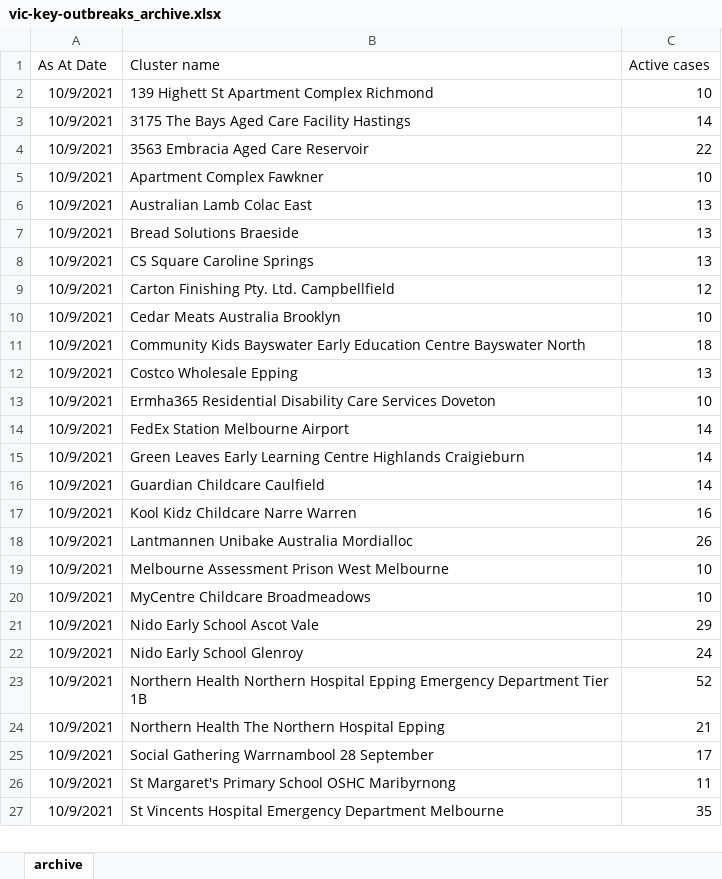
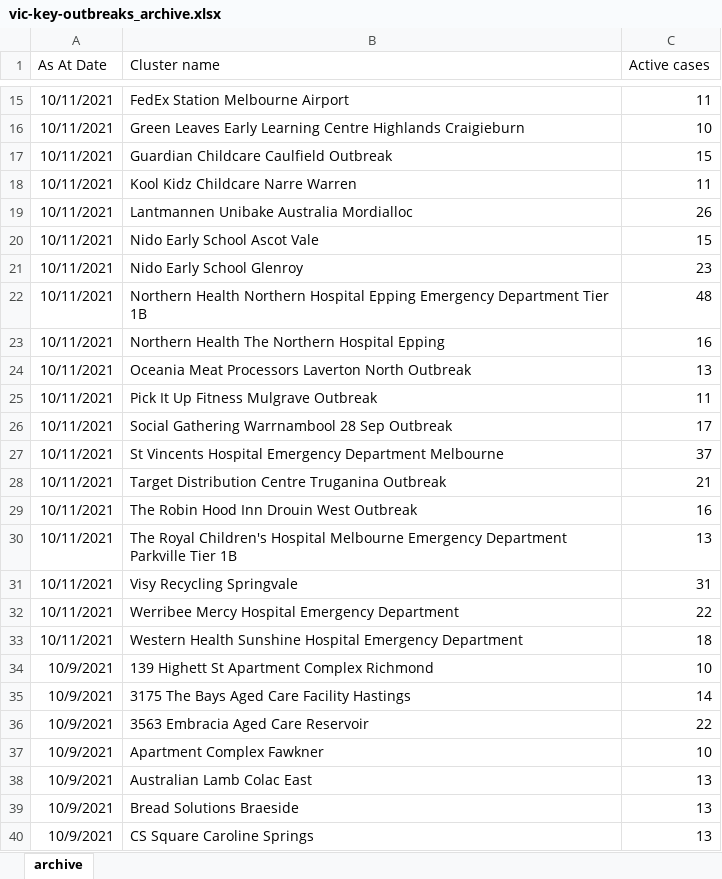
Before and after one commit to Mike-Honey/covid-19-outbreak-paths, an Excel workbook: vic-key-outbreaks_archive.xlsx, sheet archive, drawn as a sheet; only a part is shown, gaps mark what is left out; the shorter side is filled out with more unchanged rows; values as stored, in another font and other column widths than the file's, no borders; table styles not drawn; the diff covers the shown part only; the diff names each change by its address in the sheet, - before the commit and + after, or states it on an @@ line.

```diff
--- a/vic-key-outbreaks_archive.xlsx (sheet archive)
+++ b/vic-key-outbreaks_archive.xlsx (sheet archive)
+row 15: 10/11/2021 | FedEx Station Melbourne Airport | 11
+row 16: 10/11/2021 | Green Leaves Early Learning Centre Highlands Craigieburn | 10
+row 17: 10/11/2021 | Guardian Childcare Caulfield Outbreak | 15
+row 18: 10/11/2021 | Kool Kidz Childcare Narre Warren | 11
+row 19: 10/11/2021 | Lantmannen Unibake Australia Mordialloc | 26
+row 20: 10/11/2021 | Nido Early School Ascot Vale | 15
+row 21: 10/11/2021 | Nido Early School Glenroy | 23
+row 22: 10/11/2021 | Northern Health Northern Hospital Epping Emergency Department Tier 1B | 48
+row 23: 10/11/2021 | Northern Health The Northern Hospital Epping | 16
+row 24: 10/11/2021 | Oceania Meat Processors Laverton North Outbreak | 13
+row 25: 10/11/2021 | Pick It Up Fitness Mulgrave Outbreak | 11
+row 26: 10/11/2021 | Social Gathering Warrnambool 28 Sep Outbreak | 17
+row 27: 10/11/2021 | St Vincents Hospital Emergency Department Melbourne | 37
+row 28: 10/11/2021 | Target Distribution Centre Truganina Outbreak | 21
+row 29: 10/11/2021 | The Robin Hood Inn Drouin West Outbreak | 16
+row 30: 10/11/2021 | The Royal Children's Hospital Melbourne Emergency Department Parkville Tier 1B | 13
+row 31: 10/11/2021 | Visy Recycling Springvale | 31
+row 32: 10/11/2021 | Werribee Mercy Hospital Emergency Department | 22
+row 33: 10/11/2021 | Western Health Sunshine Hospital Emergency Department | 18
```
Also changed, not shown: 13 added rows elsewhere in this sheet, vic-key-outbreaks_0.xlsx, vic-key-outbreaks_0_diff.xlsx, 1 other file.
